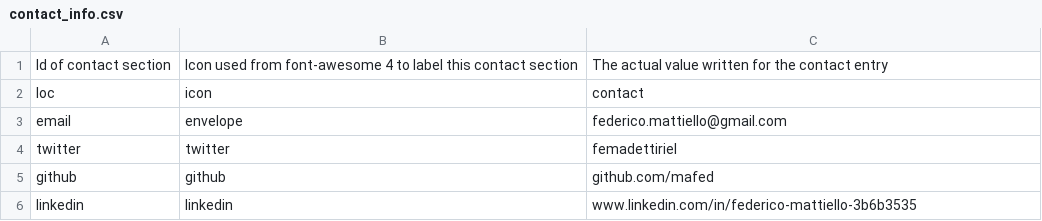
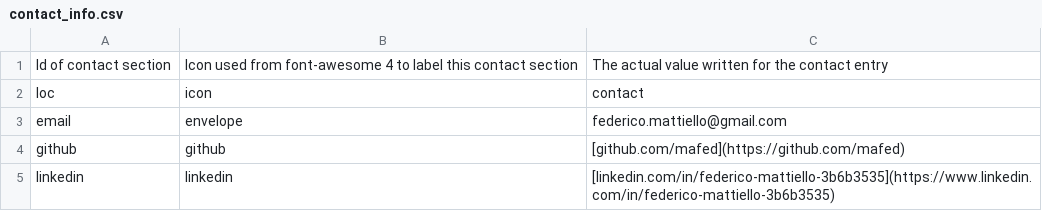
Before and after one commit to mafed/datadrivencv, a CSV file: data/contact_info.csv, drawn as a sheet.

```diff
--- a/data/contact_info.csv
+++ b/data/contact_info.csv
@@ -3,4 +3,3 @@ loc,icon,contact
 email,envelope,federico.mattiello@gmail.com
-twitter,twitter,femadettiriel
-github,github,github.com/mafed
-linkedin,linkedin,www.linkedin.com/in/federico-mattiello-3b6b3535
+github,github,[github.com/mafed](https://github.com/mafed)
+linkedin,linkedin,[linkedin.com/in/federico-mattiello-3b6b3535](https://www.linkedin.com/in/federico-mattiello-3b6b3535)
```
Also changed, not shown: data/entries.csv, data/text_blocks.csv, 4 other files.
